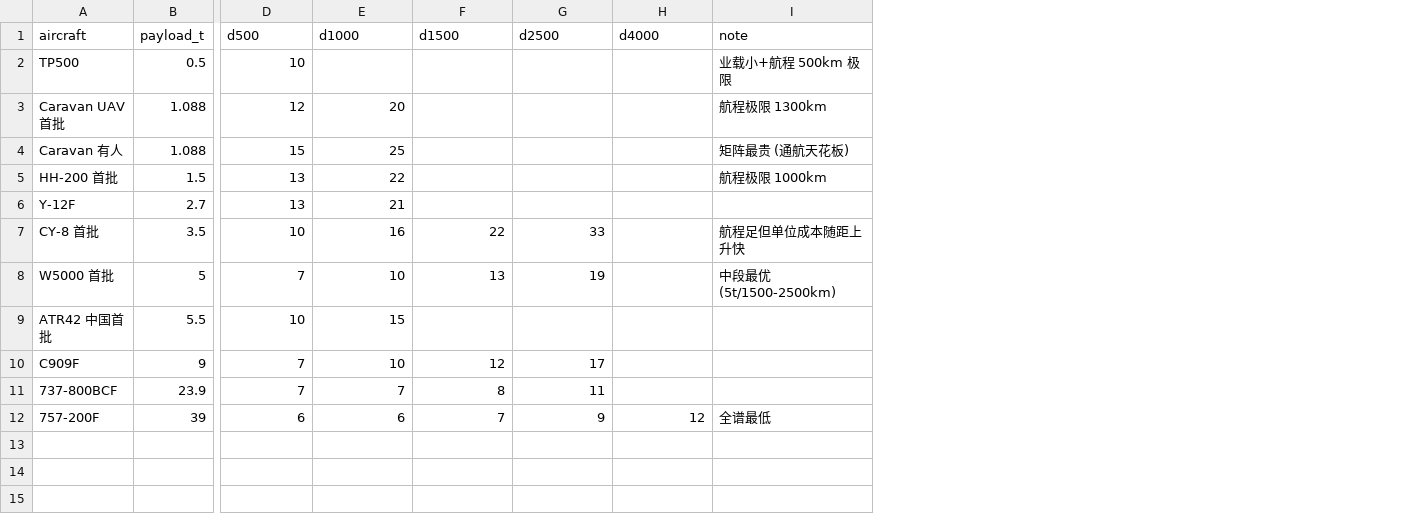
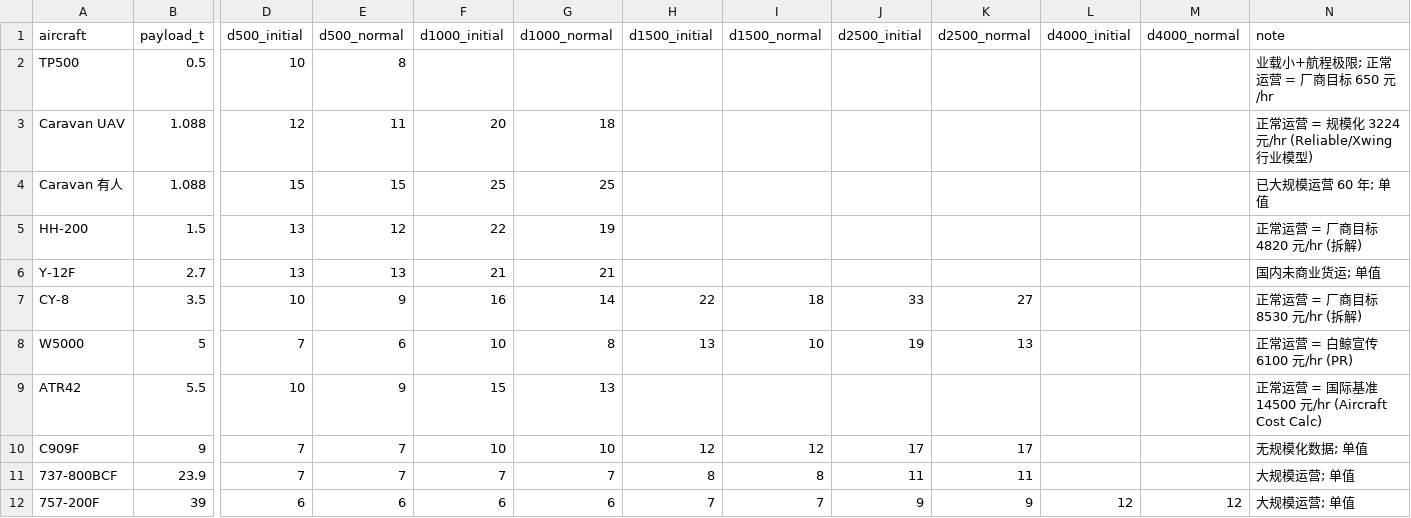
Before and after one commit to jl0042/logistics-ga-china-us, a CSV file: data/s7_breakeven_matrix.csv, drawn as a sheet; only a part is shown, gaps mark what is left out; addresses are those after the commit; the diff names each change by its address in the sheet, - before the commit and + after, or states it on an @@ line.

```diff
--- a/data/s7_breakeven_matrix.csv
+++ b/data/s7_breakeven_matrix.csv
+column E (d500_normal), rows 2-12: 8 | 11 | 15 | 12 | 13 | 9 | 6 | 9 | 7 | 7 | 6
+column G (d1000_normal), rows 3-12: 18 | 25 | 19 | 21 | 14 | 8 | 13 | 10 | 7 | 6
+column I (d1500_normal), rows 7-12: 18 | 10 |  | 12 | 8 | 7
+column K (d2500_normal), rows 7-12: 27 | 13 |  | 17 | 11 | 9
+column M (d4000_normal), row 12: 12
-D1: d500
+D1: d500_initial
-F1: d1000
+F1: d1000_initial
-H1: d1500
+H1: d1500_initial
-J1: d2500
+J1: d2500_initial
-L1: d4000
+L1: d4000_initial
-N2 (note): 业载小+航程 500km 极限
+N2 (note): 业载小+航程极限; 正常运营 = 厂商目标 650 元/hr
-A3 (aircraft): Caravan UAV 首批
+A3 (aircraft): Caravan UAV
-N3 (note): 航程极限 1300km
+N3 (note): 正常运营 = 规模化 3224 元/hr (Reliable/Xwing 行业模型)
-N4 (note): 矩阵最贵 (通航天花板)
+N4 (note): 已大规模运营 60 年; 单值
-A5 (aircraft): HH-200 首批
+A5 (aircraft): HH-200
-N5 (note): 航程极限 1000km
+N5 (note): 正常运营 = 厂商目标 4820 元/hr (拆解)
-N6 (note): (empty)
+N6 (note): 国内未商业货运; 单值
-A7 (aircraft): CY-8 首批
+A7 (aircraft): CY-8
-N7 (note): 航程足但单位成本随距上升快
+N7 (note): 正常运营 = 厂商目标 8530 元/hr (拆解)
-A8 (aircraft): W5000 首批
+A8 (aircraft): W5000
-N8 (note): 中段最优 (5t/1500-2500km)
+N8 (note): 正常运营 = 白鲸宣传 6100 元/hr (PR)
-A9 (aircraft): ATR42 中国首批
+A9 (aircraft): ATR42
-N9 (note): (empty)
+N9 (note): 正常运营 = 国际基准 14500 元/hr (Aircraft Cost Calc)
-N10 (note): (empty)
+N10 (note): 无规模化数据; 单值
-N11 (note): (empty)
+N11 (note): 大规模运营; 单值
-N12 (note): 全谱最低
+N12 (note): 大规模运营; 单值
```
Also changed, not shown: data/s7_aircraft_cost_master.csv, 1 other file.
